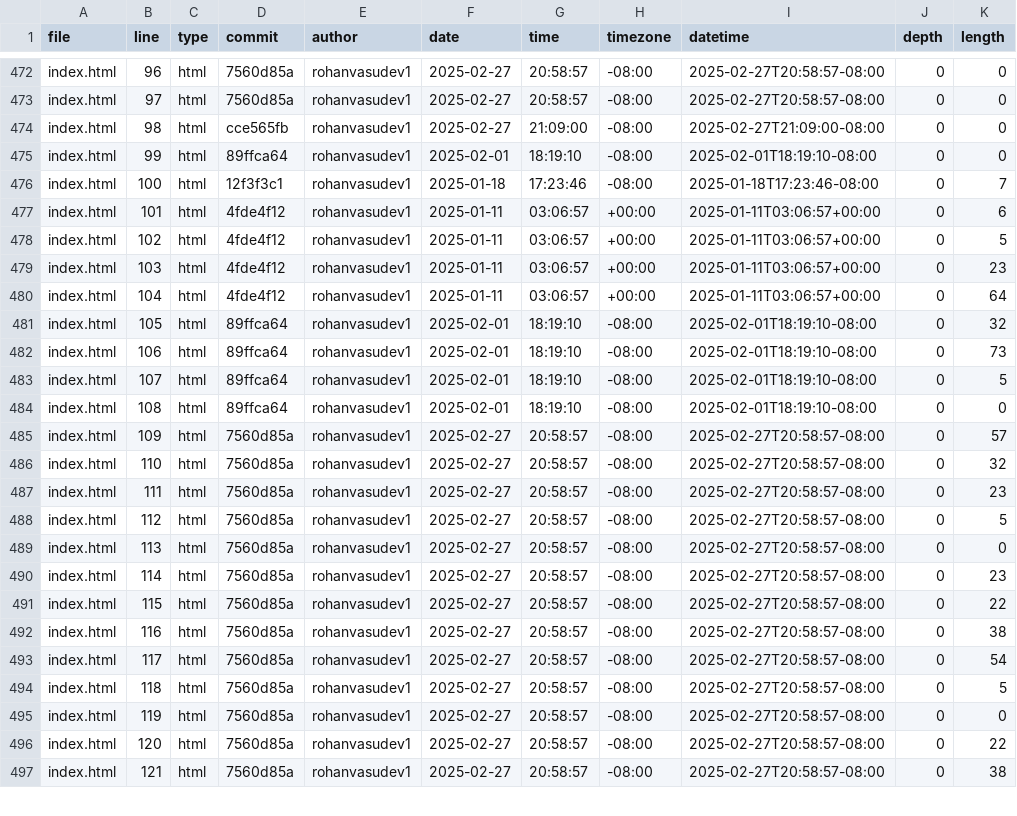
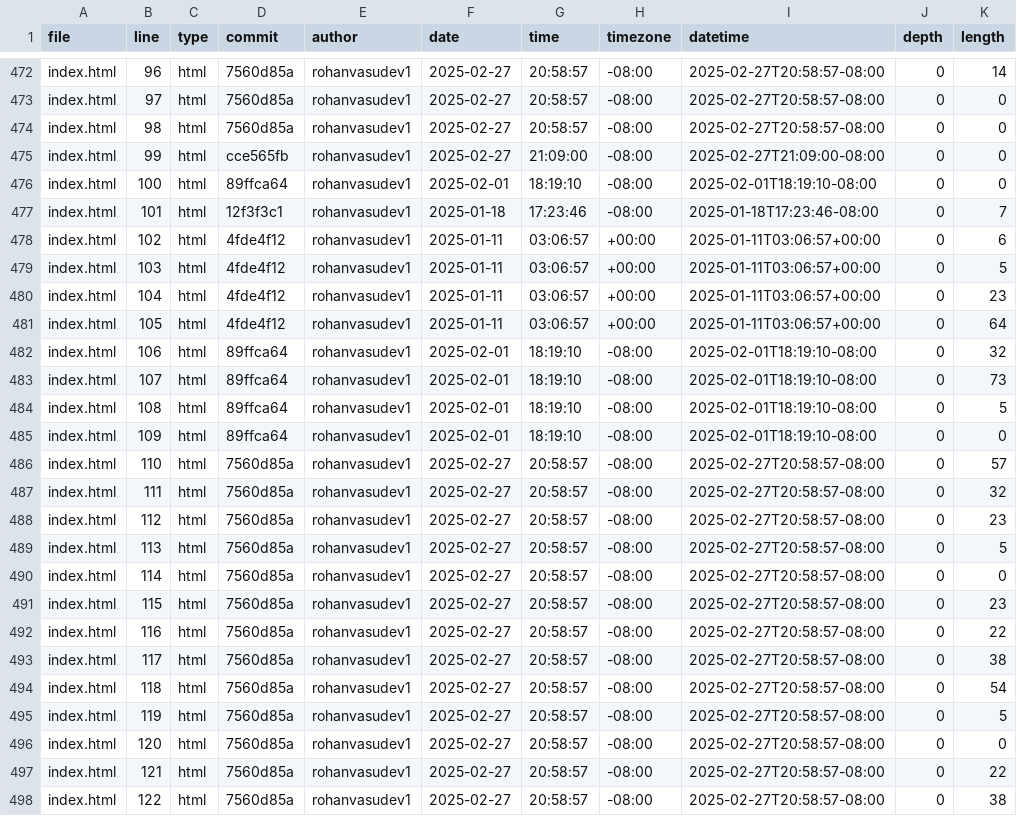
Before and after one commit to Rohanvasudev1/portfolio, a CSV file: meta/loc.csv, drawn as a sheet; only a part is shown, gaps mark what is left out; addresses are those after the commit; the diff covers the shown part only; the diff names each change by its address in the sheet, - before the commit and + after, or states it on an @@ line.

```diff
--- a/meta/loc.csv
+++ b/meta/loc.csv
-K472 (length): 0
+K472 (length): 14
+row 474: index.html | 98 | html | 7560d85a | rohanvasudev1 | 2025-02-27 | 20:58:57 | -08:00 | 2025-02-27T20:58:57-08:00 | 0 | 0
-B475 (line): 98
+B475 (line): 99
-B476 (line): 99
+B476 (line): 100
-B477 (line): 100
+B477 (line): 101
-B478 (line): 101
+B478 (line): 102
-B479 (line): 102
+B479 (line): 103
-B480 (line): 103
+B480 (line): 104
-B481 (line): 104
+B481 (line): 105
-B482 (line): 105
+B482 (line): 106
-B483 (line): 106
+B483 (line): 107
-B484 (line): 107
+B484 (line): 108
-B485 (line): 108
+B485 (line): 109
-B486 (line): 109
+B486 (line): 110
-B487 (line): 110
+B487 (line): 111
-B488 (line): 111
+B488 (line): 112
-B489 (line): 112
+B489 (line): 113
-B490 (line): 113
+B490 (line): 114
-B491 (line): 114
+B491 (line): 115
-B492 (line): 115
+B492 (line): 116
-B493 (line): 116
+B493 (line): 117
-B494 (line): 117
+B494 (line): 118
-B495 (line): 118
+B495 (line): 119
-B496 (line): 119
+B496 (line): 120
-B497 (line): 120
+B497 (line): 121
-B498 (line): 121
+B498 (line): 122
```
Also changed, not shown: 1 added row, 1 removed row and 42 edited cells elsewhere in this file.
